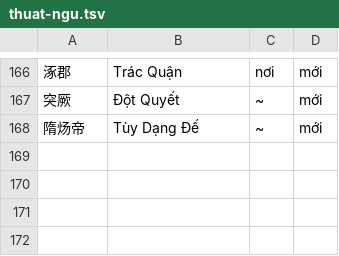
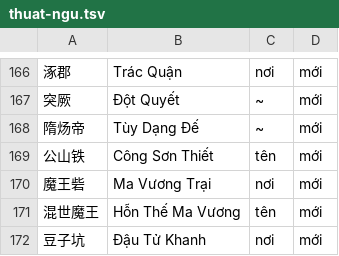
Before and after one commit to thenam020204-star/Vi-t-ho-game, a TSV file: hs_du_an/dich/dp_work/thuat-ngu.tsv, drawn as a sheet; only a part is shown, gaps mark what is left out; the diff names each change by its address in the sheet, - before the commit and + after, or states it on an @@ line.

```diff
--- a/hs_du_an/dich/dp_work/thuat-ngu.tsv
+++ b/hs_du_an/dich/dp_work/thuat-ngu.tsv
+row 169: 公山铁 | Công Sơn Thiết | tên | mới
+row 170: 魔王砦 | Ma Vương Trại | nơi | mới
+row 171: 混世魔王 | Hỗn Thế Ma Vương | tên | mới
+row 172: 豆子坑 | Đậu Tử Khanh | nơi | mới
```
Also changed, not shown: 1 other file.
